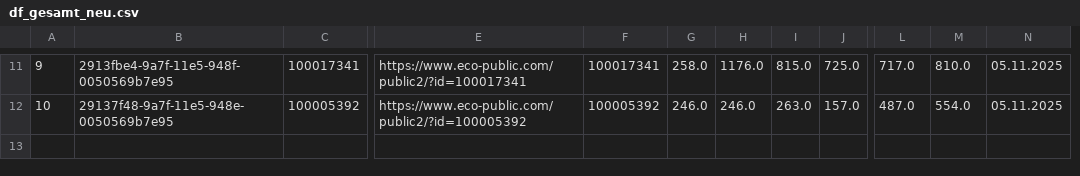
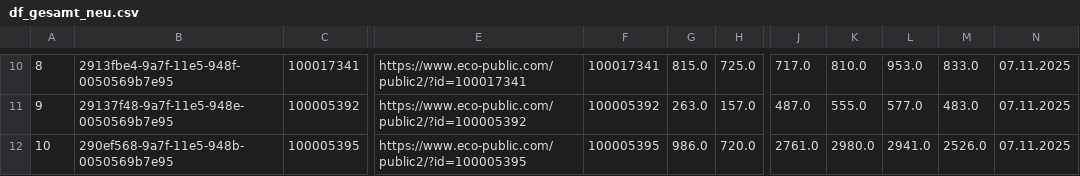
Before and after one commit to CHesseling/rostock_radzaehler, a CSV file: df_gesamt_neu.csv, drawn as a sheet; only a part is shown, gaps mark what is left out; removed rows and columns are numbered as before the commit, all else as after; rows hold the shown columns only; the diff covers the shown part only; the diff names each change by its address in the sheet, - before the commit and + after, or states it on an @@ line.

```diff
--- a/df_gesamt_neu.csv
+++ b/df_gesamt_neu.csv
-column G, rows 11-12: 258.0 | 246.0
-column H, rows 11-12: 1176.0 | 246.0
+column K, rows 10-11: 810.0 | 555.0
+column L, rows 10-11: 953.0 | 577.0
-A10: 9
+A10: 8
-M10: 810.0
+M10: 833.0
-N10:N11: 05.11.2025
+N10:N11: 07.11.2025
-A11: 10
+A11: 9
-M11: 554.0
+M11: 483.0
+row 12: 10 | 290ef568-9a7f-11e5-948b-0050569b7e95 | 100005395 | https://www.eco-public.com/public2/?id=100005395 | 100005395 | 986.0 | 720.0 | 2761.0 | 2980.0 | 2941.0 | 2526.0 | 07.11.2025
```
Also changed, not shown: 1 removed row and 92 edited cells elsewhere in this file.
